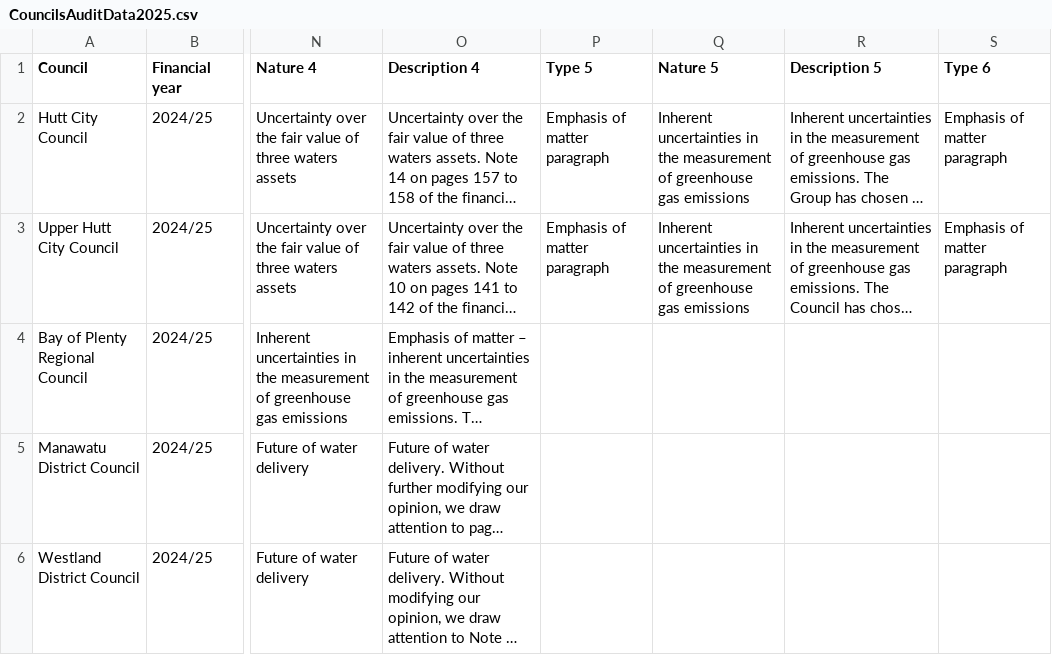
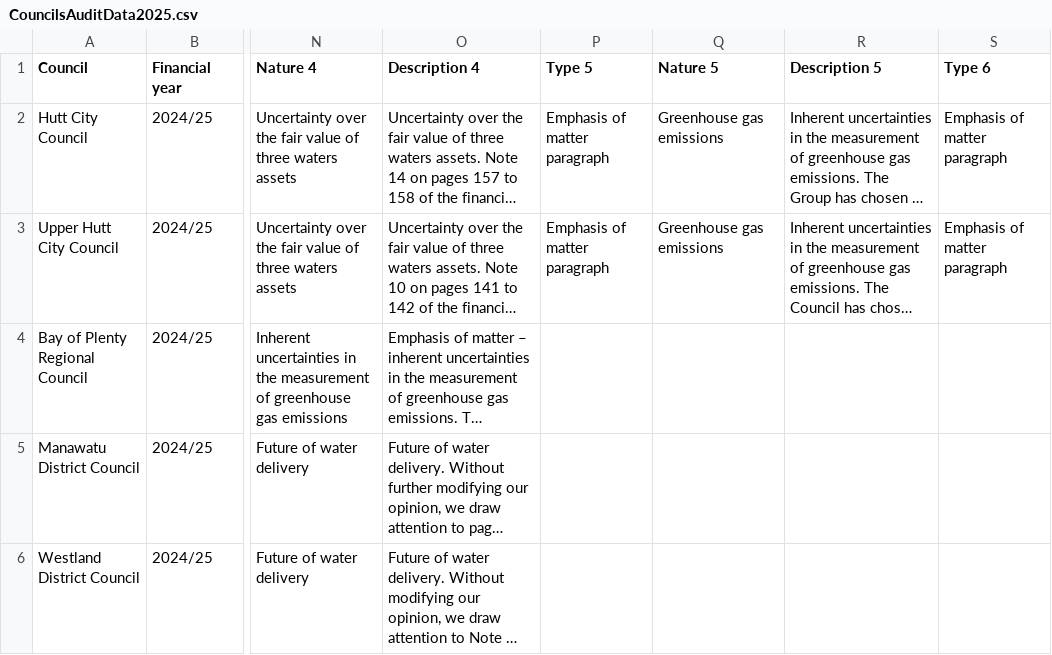
Before and after one commit to zadok3141/observableCouncilsAuditMap, a CSV file: src/data/CouncilsAuditData2025.csv, drawn as a sheet; only a part is shown, gaps mark what is left out; long unchanged cells end in …; the diff covers the shown part only; the diff names each change by its address in the sheet, - before the commit and + after, or states it on an @@ line.

```diff
--- a/src/data/CouncilsAuditData2025.csv
+++ b/src/data/CouncilsAuditData2025.csv
-Q2:Q3 (Nature 5): Inherent uncertainties in the measurement of greenhouse gas emissions
+Q2:Q3 (Nature 5): Greenhouse gas emissions
```
Also changed, not shown: 11 edited cells elsewhere in this file.
